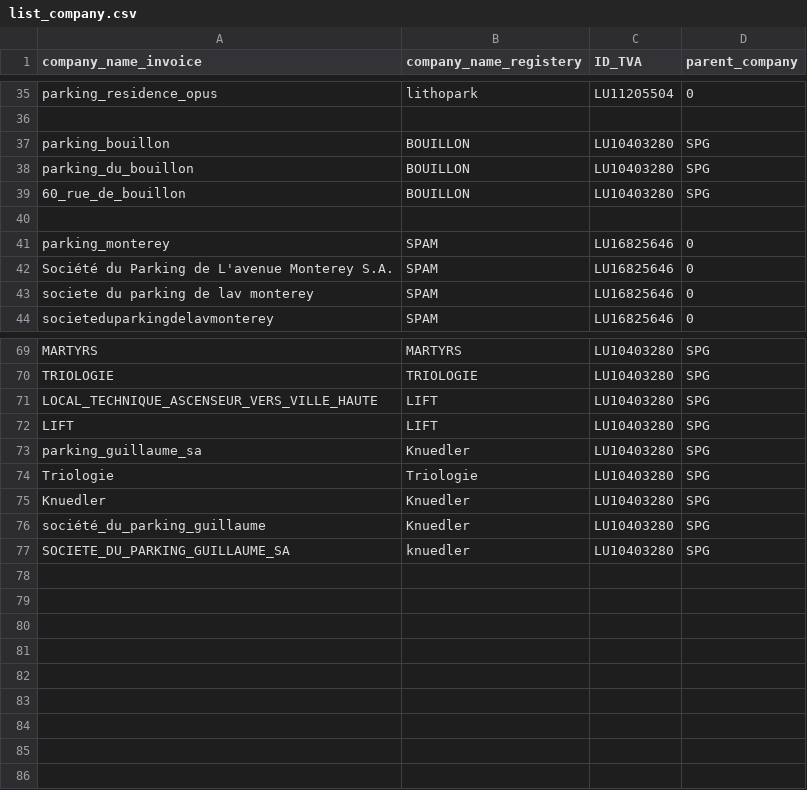
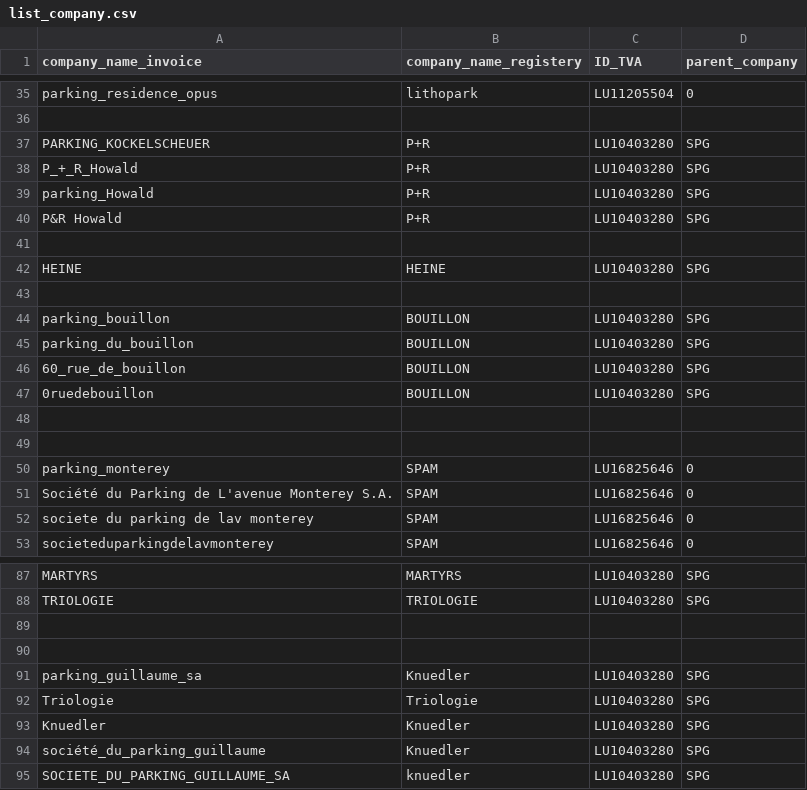
Before and after one commit to hf2503/invoice-ocr-classifier, a CSV file: data/list_company.csv, drawn as a sheet; only a part is shown, gaps mark what is left out; the diff covers the shown part only.

```diff
--- a/data/list_company.csv
+++ b/data/list_company.csv
@@ -36,2 +36,9 @@ parking_residence_opus,lithopark,LU11205504,0
 
+PARKING_KOCKELSCHEUER,P+R,LU10403280,SPG
+P_+_R_Howald,P+R,LU10403280,SPG
+parking_Howald,P+R,LU10403280,SPG
+P&R Howald,P+R,LU10403280,SPG
+
+HEINE,HEINE,LU10403280,SPG
+
 parking_bouillon,BOUILLON,LU10403280,SPG
@@ -39,2 +46,4 @@ parking_du_bouillon,BOUILLON,LU10403280,SPG
 60_rue_de_bouillon,BOUILLON,LU10403280,SPG
+0ruedebouillon,BOUILLON,LU10403280,SPG
+
 
@@ -70,4 +88,4 @@ MARTYRS,MARTYRS,LU10403280,SPG
 TRIOLOGIE,TRIOLOGIE,LU10403280,SPG
-LOCAL_TECHNIQUE_ASCENSEUR_VERS_VILLE_HAUTE,LIFT,LU10403280,SPG
-LIFT,LIFT,LU10403280,SPG
+
+
 parking_guillaume_sa,Knuedler,LU10403280,SPG
```
Also changed, not shown: 10 added rows, 1 removed row and 34 edited cells elsewhere in this file, data/supplier_copy.csv.
